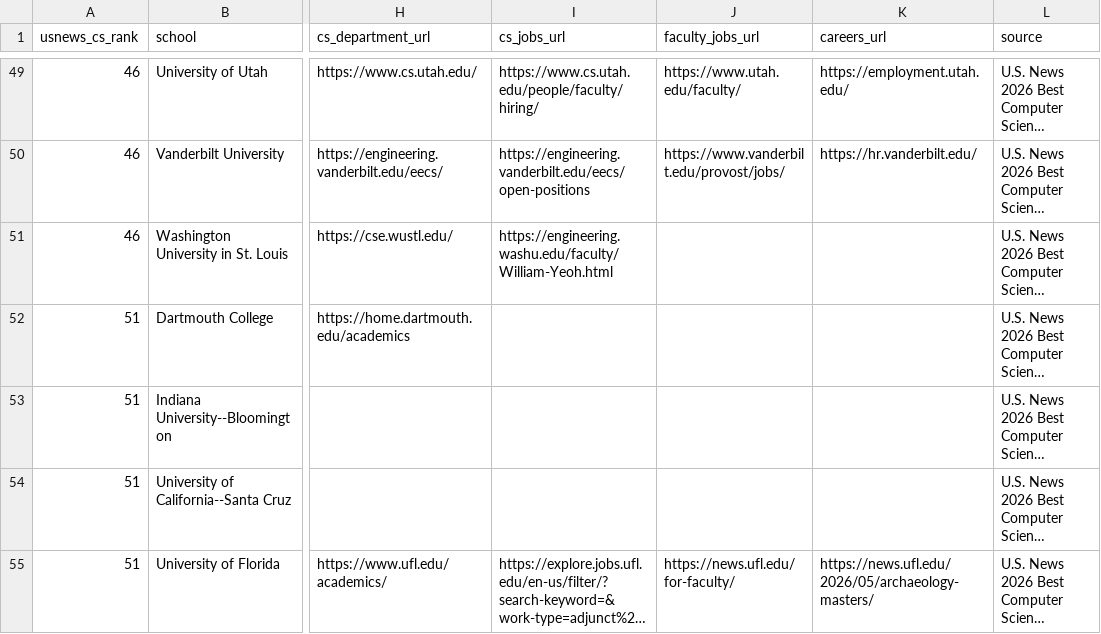
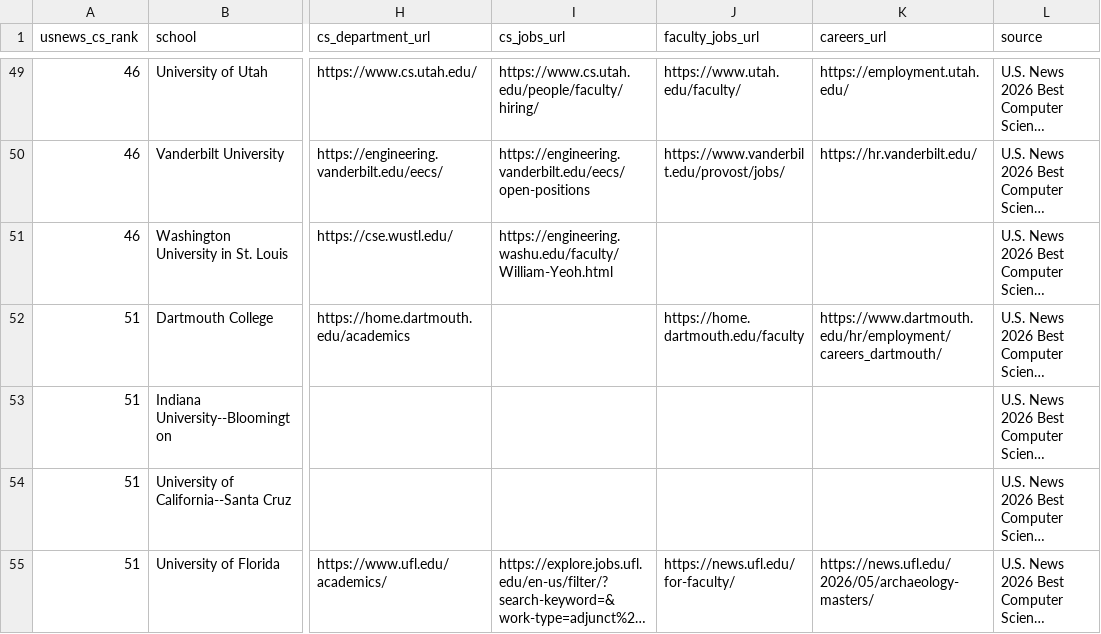
Before and after one commit to kyungchanlim/faculty-job-tracker, a CSV file: data/schools.csv, drawn as a sheet; only a part is shown, gaps mark what is left out; long unchanged cells end in …; the diff names each change by its address in the sheet, - before the commit and + after, or states it on an @@ line.

```diff
--- a/data/schools.csv
+++ b/data/schools.csv
-J52 (faculty_jobs_url): (empty)
+J52 (faculty_jobs_url): https://home.dartmouth.edu/faculty
-K52 (careers_url): (empty)
+K52 (careers_url): https://www.dartmouth.edu/hr/employment/careers_dartmouth/
```
Also changed, not shown: data/schools_enriched.csv, 5 other files.
